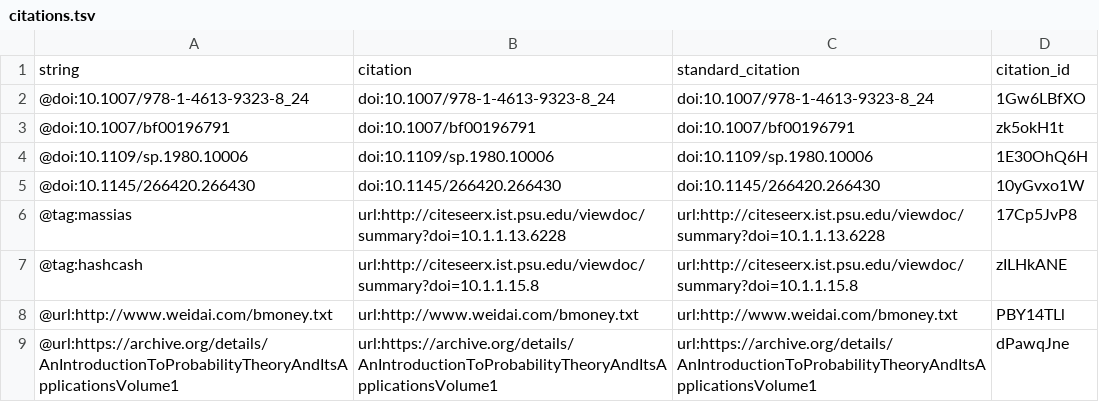
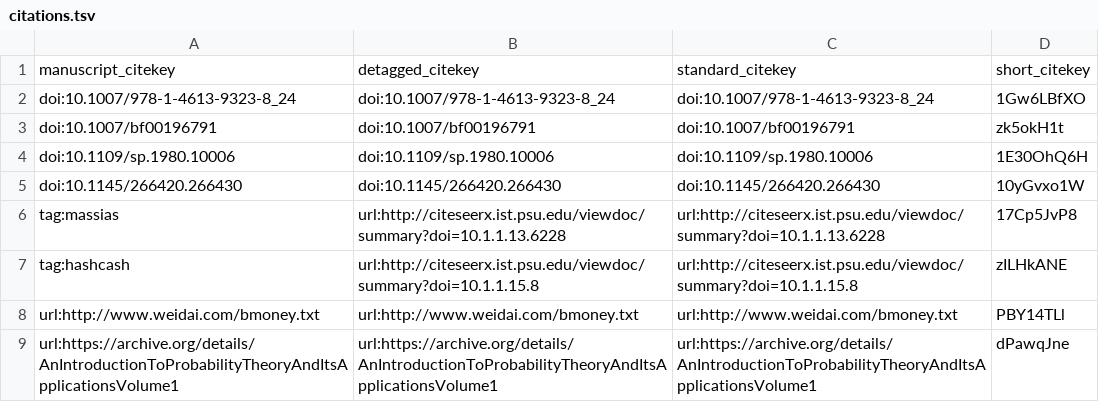
Before and after one commit to dhimmel/bitcoin-whitepaper, a TSV file: citations.tsv, drawn as a sheet.

Commit message:
Merge Rootstock on 2019-11-20 [ci skip]
This build is based on
https://github.com/dhimmel/bitcoin-whitepaper/commit/fd3d8fd229b5b77b3f6dfdff2a5ac914e3296e2d.

This commit was created by the following Travis CI build and job:
https://travis-ci.org/dhimmel/bitcoin-whitepaper/builds/614602629
https://travis-ci.org/dhimmel/bitcoin-whitepaper/jobs/614602630

The full commit message that triggered this build is copied below:

Merge Rootstock on 2019-11-20

```diff
--- a/citations.tsv
+++ b/citations.tsv
@@ -1,9 +1,9 @@
-string	citation	standard_citation	citation_id
-@doi:10.1007/978-1-4613-9323-8_24	doi:10.1007/978-1-4613-9323-8_24	doi:10.1007/978-1-4613-9323-8_24	1Gw6LBfXO
-@doi:10.1007/bf00196791	doi:10.1007/bf00196791	doi:10.1007/bf00196791	zk5okH1t
-@doi:10.1109/sp.1980.10006	doi:10.1109/sp.1980.10006	doi:10.1109/sp.1980.10006	1E30OhQ6H
-@doi:10.1145/266420.266430	doi:10.1145/266420.266430	doi:10.1145/266420.266430	10yGvxo1W
-@tag:massias	url:http://citeseerx.ist.psu.edu/viewdoc/summary?doi=10.1.1.13.6228	url:http://citeseerx.ist.psu.edu/viewdoc/summary?doi=10.1.1.13.6228	17Cp5JvP8
-@tag:hashcash	url:http://citeseerx.ist.psu.edu/viewdoc/summary?doi=10.1.1.15.8	url:http://citeseerx.ist.psu.edu/viewdoc/summary?doi=10.1.1.15.8	zILHkANE
-@url:http://www.weidai.com/bmoney.txt	url:http://www.weidai.com/bmoney.txt	url:http://www.weidai.com/bmoney.txt	PBY14TLl
-@url:https://archive.org/details/AnIntroductionToProbabilityTheoryAndItsApplicationsVolume1	url:https://archive.org/details/AnIntroductionToProbabilityTheoryAndItsApplicationsVolume1	url:https://archive.org/details/AnIntroductionToProbabilityTheoryAndItsApplicationsVolume1	dPawqJne
+manuscript_citekey	detagged_citekey	standard_citekey	short_citekey
+doi:10.1007/978-1-4613-9323-8_24	doi:10.1007/978-1-4613-9323-8_24	doi:10.1007/978-1-4613-9323-8_24	1Gw6LBfXO
+doi:10.1007/bf00196791	doi:10.1007/bf00196791	doi:10.1007/bf00196791	zk5okH1t
+doi:10.1109/sp.1980.10006	doi:10.1109/sp.1980.10006	doi:10.1109/sp.1980.10006	1E30OhQ6H
+doi:10.1145/266420.266430	doi:10.1145/266420.266430	doi:10.1145/266420.266430	10yGvxo1W
+tag:massias	url:http://citeseerx.ist.psu.edu/viewdoc/summary?doi=10.1.1.13.6228	url:http://citeseerx.ist.psu.edu/viewdoc/summary?doi=10.1.1.13.6228	17Cp5JvP8
+tag:hashcash	url:http://citeseerx.ist.psu.edu/viewdoc/summary?doi=10.1.1.15.8	url:http://citeseerx.ist.psu.edu/viewdoc/summary?doi=10.1.1.15.8	zILHkANE
+url:http://www.weidai.com/bmoney.txt	url:http://www.weidai.com/bmoney.txt	url:http://www.weidai.com/bmoney.txt	PBY14TLl
+url:https://archive.org/details/AnIntroductionToProbabilityTheoryAndItsApplicationsVolume1	url:https://archive.org/details/AnIntroductionToProbabilityTheoryAndItsApplicationsVolume1	url:https://archive.org/details/AnIntroductionToProbabilityTheoryAndItsApplicationsVolume1	dPawqJne
```
Also changed, not shown: 5 other files.
